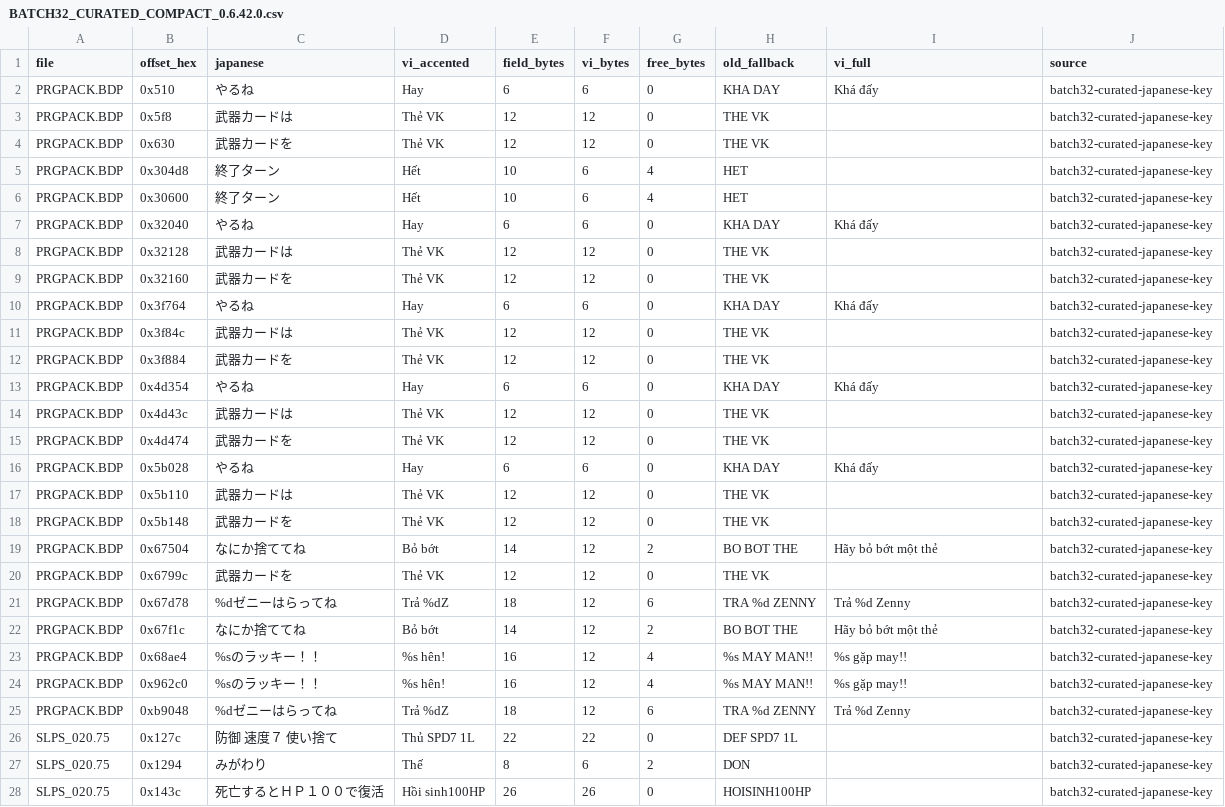
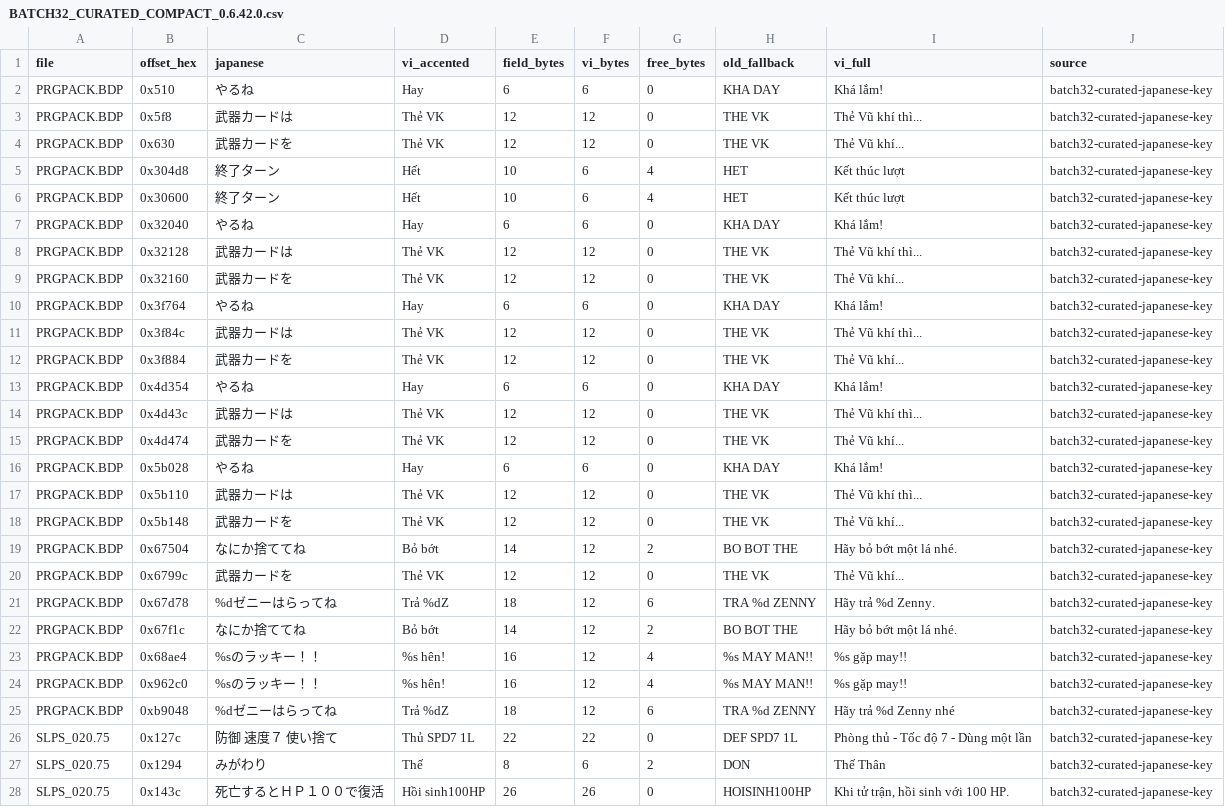
Before and after one commit to RVTGMzz/PSXVH, a CSV file: games/GaiaMaster-Kamigami-no-Board-Game/translation/BATCH32_CURATED_COMPACT_0.6.42.0.csv, drawn as a sheet; only a part is shown; the diff covers the shown part only.

```diff
--- a/games/GaiaMaster-Kamigami-no-Board-Game/translation/BATCH32_CURATED_COMPACT_0.6.42.0.csv
+++ b/games/GaiaMaster-Kamigami-no-Board-Game/translation/BATCH32_CURATED_COMPACT_0.6.42.0.csv
@@ -1,28 +1,28 @@
 file,offset_hex,japanese,vi_accented,field_bytes,vi_bytes,free_bytes,old_fallback,vi_full,source
-PRGPACK.BDP,0x510,やるね,Hay,6,6,0,KHA DAY,Khá đấy,batch32-curated-japanese-key
-PRGPACK.BDP,0x5f8,武器カードは,Thẻ VK,12,12,0,THE VK,,batch32-curated-japanese-key
-PRGPACK.BDP,0x630,武器カードを,Thẻ VK,12,12,0,THE VK,,batch32-curated-japanese-key
-PRGPACK.BDP,0x304d8,終了ターン,Hết,10,6,4,HET,,batch32-curated-japanese-key
-PRGPACK.BDP,0x30600,終了ターン,Hết,10,6,4,HET,,batch32-curated-japanese-key
-PRGPACK.BDP,0x32040,やるね,Hay,6,6,0,KHA DAY,Khá đấy,batch32-curated-japanese-key
-PRGPACK.BDP,0x32128,武器カードは,Thẻ VK,12,12,0,THE VK,,batch32-curated-japanese-key
-PRGPACK.BDP,0x32160,武器カードを,Thẻ VK,12,12,0,THE VK,,batch32-curated-japanese-key
-PRGPACK.BDP,0x3f764,やるね,Hay,6,6,0,KHA DAY,Khá đấy,batch32-curated-japanese-key
-PRGPACK.BDP,0x3f84c,武器カードは,Thẻ VK,12,12,0,THE VK,,batch32-curated-japanese-key
-PRGPACK.BDP,0x3f884,武器カードを,Thẻ VK,12,12,0,THE VK,,batch32-curated-japanese-key
-PRGPACK.BDP,0x4d354,やるね,Hay,6,6,0,KHA DAY,Khá đấy,batch32-curated-japanese-key
-PRGPACK.BDP,0x4d43c,武器カードは,Thẻ VK,12,12,0,THE VK,,batch32-curated-japanese-key
-PRGPACK.BDP,0x4d474,武器カードを,Thẻ VK,12,12,0,THE VK,,batch32-curated-japanese-key
-PRGPACK.BDP,0x5b028,やるね,Hay,6,6,0,KHA DAY,Khá đấy,batch32-curated-japanese-key
-PRGPACK.BDP,0x5b110,武器カードは,Thẻ VK,12,12,0,THE VK,,batch32-curated-japanese-key
-PRGPACK.BDP,0x5b148,武器カードを,Thẻ VK,12,12,0,THE VK,,batch32-curated-japanese-key
-PRGPACK.BDP,0x67504,なにか捨ててね,Bỏ bớt,14,12,2,BO BOT THE,Hãy bỏ bớt một thẻ,batch32-curated-japanese-key
-PRGPACK.BDP,0x6799c,武器カードを,Thẻ VK,12,12,0,THE VK,,batch32-curated-japanese-key
-PRGPACK.BDP,0x67d78,%dゼニーはらってね,Trả %dZ,18,12,6,TRA %d ZENNY,Trả %d Zenny,batch32-curated-japanese-key
-PRGPACK.BDP,0x67f1c,なにか捨ててね,Bỏ bớt,14,12,2,BO BOT THE,Hãy bỏ bớt một thẻ,batch32-curated-japanese-key
+PRGPACK.BDP,0x510,やるね,Hay,6,6,0,KHA DAY,Khá lắm!,batch32-curated-japanese-key
+PRGPACK.BDP,0x5f8,武器カードは,Thẻ VK,12,12,0,THE VK,Thẻ Vũ khí thì...,batch32-curated-japanese-key
+PRGPACK.BDP,0x630,武器カードを,Thẻ VK,12,12,0,THE VK,Thẻ Vũ khí...,batch32-curated-japanese-key
+PRGPACK.BDP,0x304d8,終了ターン,Hết,10,6,4,HET,Kết thúc lượt,batch32-curated-japanese-key
+PRGPACK.BDP,0x30600,終了ターン,Hết,10,6,4,HET,Kết thúc lượt,batch32-curated-japanese-key
+PRGPACK.BDP,0x32040,やるね,Hay,6,6,0,KHA DAY,Khá lắm!,batch32-curated-japanese-key
+PRGPACK.BDP,0x32128,武器カードは,Thẻ VK,12,12,0,THE VK,Thẻ Vũ khí thì...,batch32-curated-japanese-key
+PRGPACK.BDP,0x32160,武器カードを,Thẻ VK,12,12,0,THE VK,Thẻ Vũ khí...,batch32-curated-japanese-key
+PRGPACK.BDP,0x3f764,やるね,Hay,6,6,0,KHA DAY,Khá lắm!,batch32-curated-japanese-key
+PRGPACK.BDP,0x3f84c,武器カードは,Thẻ VK,12,12,0,THE VK,Thẻ Vũ khí thì...,batch32-curated-japanese-key
+PRGPACK.BDP,0x3f884,武器カードを,Thẻ VK,12,12,0,THE VK,Thẻ Vũ khí...,batch32-curated-japanese-key
+PRGPACK.BDP,0x4d354,やるね,Hay,6,6,0,KHA DAY,Khá lắm!,batch32-curated-japanese-key
+PRGPACK.BDP,0x4d43c,武器カードは,Thẻ VK,12,12,0,THE VK,Thẻ Vũ khí thì...,batch32-curated-japanese-key
+PRGPACK.BDP,0x4d474,武器カードを,Thẻ VK,12,12,0,THE VK,Thẻ Vũ khí...,batch32-curated-japanese-key
+PRGPACK.BDP,0x5b028,やるね,Hay,6,6,0,KHA DAY,Khá lắm!,batch32-curated-japanese-key
+PRGPACK.BDP,0x5b110,武器カードは,Thẻ VK,12,12,0,THE VK,Thẻ Vũ khí thì...,batch32-curated-japanese-key
+PRGPACK.BDP,0x5b148,武器カードを,Thẻ VK,12,12,0,THE VK,Thẻ Vũ khí...,batch32-curated-japanese-key
+PRGPACK.BDP,0x67504,なにか捨ててね,Bỏ bớt,14,12,2,BO BOT THE,Hãy bỏ bớt một lá nhé.,batch32-curated-japanese-key
+PRGPACK.BDP,0x6799c,武器カードを,Thẻ VK,12,12,0,THE VK,Thẻ Vũ khí...,batch32-curated-japanese-key
+PRGPACK.BDP,0x67d78,%dゼニーはらってね,Trả %dZ,18,12,6,TRA %d ZENNY,Hãy trả %d Zenny.,batch32-curated-japanese-key
+PRGPACK.BDP,0x67f1c,なにか捨ててね,Bỏ bớt,14,12,2,BO BOT THE,Hãy bỏ bớt một lá nhé.,batch32-curated-japanese-key
 PRGPACK.BDP,0x68ae4,%sのラッキー！！,%s hên!,16,12,4,%s MAY MAN!!,%s gặp may!!,batch32-curated-japanese-key
 PRGPACK.BDP,0x962c0,%sのラッキー！！,%s hên!,16,12,4,%s MAY MAN!!,%s gặp may!!,batch32-curated-japanese-key
-PRGPACK.BDP,0xb9048,%dゼニーはらってね,Trả %dZ,18,12,6,TRA %d ZENNY,Trả %d Zenny,batch32-curated-japanese-key
-SLPS_020.75,0x127c,防御　速度７　使い捨て,Thủ SPD7 1L,22,22,0,DEF SPD7 1L,,batch32-curated-japanese-key
-SLPS_020.75,0x1294,みがわり,Thế,8,6,2,DON,,batch32-curated-japanese-key
-SLPS_020.75,0x143c,死亡するとＨＰ１００で復活,Hồi sinh100HP,26,26,0,HOISINH100HP,,batch32-curated-japanese-key
+PRGPACK.BDP,0xb9048,%dゼニーはらってね,Trả %dZ,18,12,6,TRA %d ZENNY,Hãy trả %d Zenny nhé,batch32-curated-japanese-key
+SLPS_020.75,0x127c,防御　速度７　使い捨て,Thủ SPD7 1L,22,22,0,DEF SPD7 1L,Phòng thủ - Tốc độ 7 - Dùng một lần,batch32-curated-japanese-key
+SLPS_020.75,0x1294,みがわり,Thế,8,6,2,DON,Thế Thân,batch32-curated-japanese-key
+SLPS_020.75,0x143c,死亡するとＨＰ１００で復活,Hồi sinh100HP,26,26,0,HOISINH100HP,"Khi tử trận, hồi sinh với 100 HP.",batch32-curated-japanese-key
```
Also changed, not shown: 20 edited cells elsewhere in this file.
